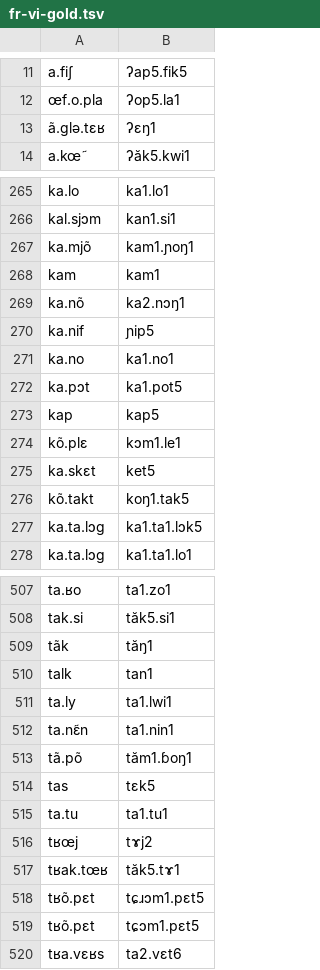
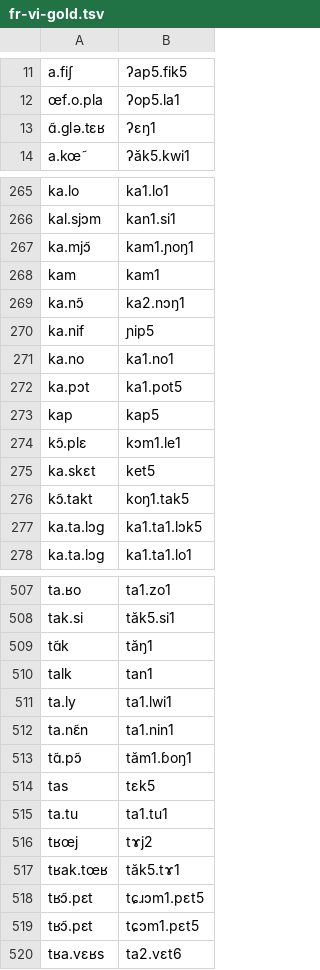
Before and after one commit to purrfectgrape/vi_vn_loanword_phon, a TSV file: fr-vi-gold.tsv, drawn as a sheet; only a part is shown, gaps mark what is left out; the diff covers the shown part only.

```diff
--- a/fr-vi-gold.tsv
+++ b/fr-vi-gold.tsv
@@ -12,3 +12,3 @@ a.fiʃ	ʔap5.fik5
 œf.o.pla	ʔop5.la1
-ã.glə.tɛʁ	ʔɛŋ1
+ɑ̃.glə.tɛʁ	ʔɛŋ1
 a.kœ̃	ʔăk5.kwi1
@@ -266,5 +266,5 @@ ka.lo	ka1.lo1
 kal.sjɔm	kan1.si1
-ka.mjõ	kam1.ɲoŋ1
+ka.mjɔ̃	kam1.ɲoŋ1
 kam	kam1
-ka.nõ	ka2.nɔŋ1
+ka.nɔ̃	ka2.nɔŋ1
 ka.nif	ɲip5
@@ -273,5 +273,5 @@ ka.pɔt	ka1.pot5
 kap	kap5
-kõ.plɛ	kɔm1.le1
+kɔ̃.plɛ	kɔm1.le1
 ka.skɛt	ket5
-kõ.takt	koŋ1.tak5
+kɔ̃.takt	koŋ1.tak5
 ka.ta.lɔg	ka1.ta1.lɔk5
@@ -508,3 +508,3 @@ ta.ʁo	ta1.zo1
 tak.si	tăk5.si1
-tãk	tăŋ1
+tɑ̃k	tăŋ1
 talk	tan1
@@ -512,3 +512,3 @@ ta.ly	ta1.lwi1
 ta.nɛ̃n	ta1.nin1
-tã.põ	tăm1.ɓoŋ1
+tɑ̃.pɔ̃	tăm1.ɓoŋ1
 tas	tɛk5
@@ -517,4 +517,4 @@ tʁœj	tɤj2
 tʁak.tœʁ	tăk5.tɤ1
-tʁõ.pɛt	tɕɹɔm1.pɛt5
-tʁõ.pɛt	tɕɔm1.pɛt5
+tʁɔ̃.pɛt	tɕɹɔm1.pɛt5
+tʁɔ̃.pɛt	tɕɔm1.pɛt5
 tʁa.vɛʁs	ta2.vɛt6
```
Also changed, not shown: 40 edited cells elsewhere in this file, 2 other files.
